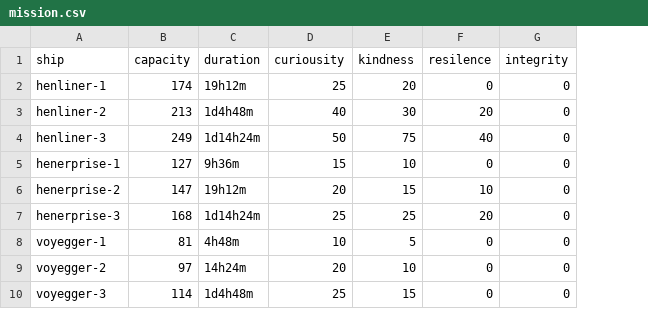
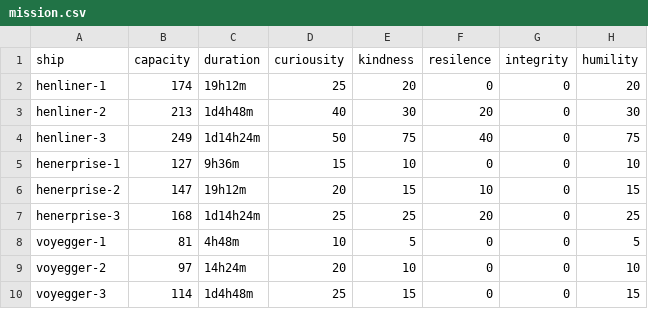
Before and after one commit to Kolyn090/EggIncVirtualShip, a CSV file: data/mission.csv, drawn as a sheet; only a part is shown; the diff names each change by its address in the sheet, - before the commit and + after, or states it on an @@ line.

```diff
--- a/data/mission.csv
+++ b/data/mission.csv
+column H (humility), rows 2-10: 20 | 30 | 75 | 10 | 15 | 25 | 5 | 10 | 15
```
Also changed, not shown: 15 other files.
